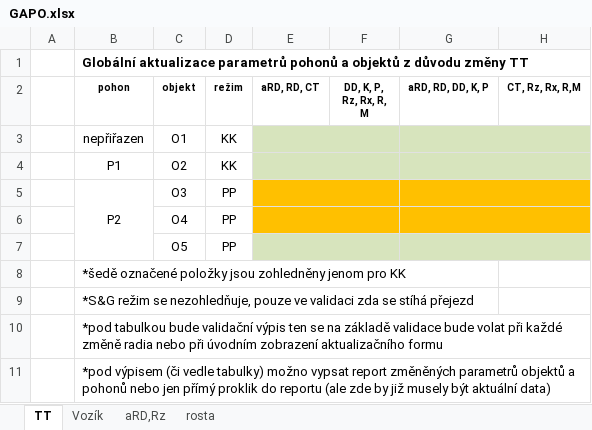
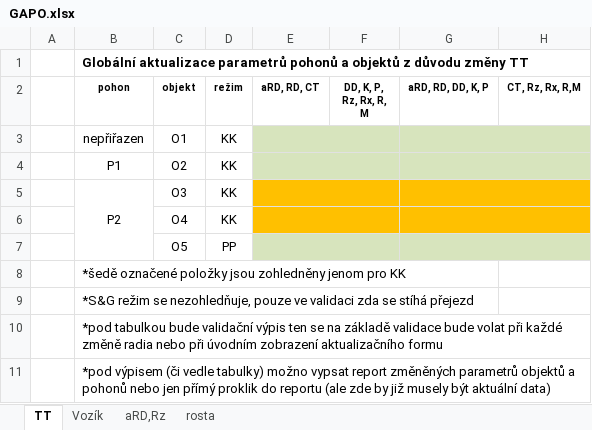
Before and after one commit to bravesoftdz/TISPL_v2, an Excel workbook: DOC/GAPO.xlsx, sheet TT, drawn as a sheet; only a part is shown; values as stored, in another font and other column widths than the file's, no borders; charts and pictures not drawn; the diff names each change by its address in the sheet, - before the commit and + after, or states it on an @@ line.

```diff
--- a/DOC/GAPO.xlsx (sheet TT)
+++ b/DOC/GAPO.xlsx (sheet TT)
-D5:D6 (režim): PP
+D5:D6 (režim): KK
```
Also changed, not shown: sheet aRD,Rz, charts or pictures, 8 other files.
